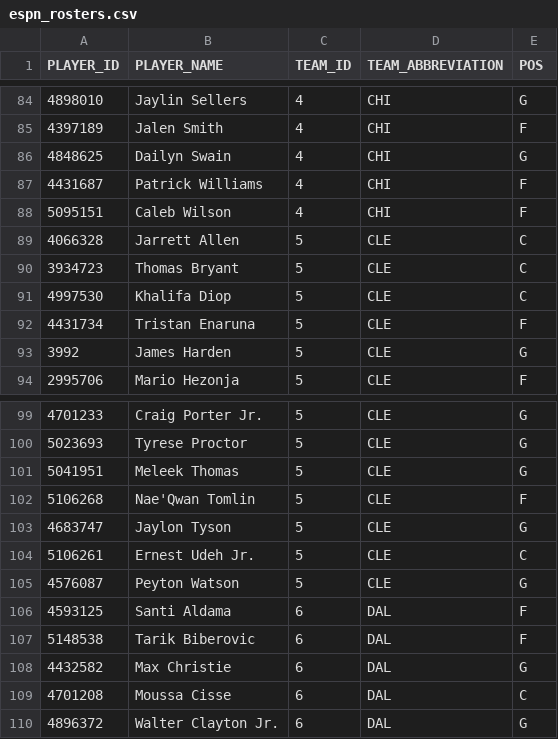
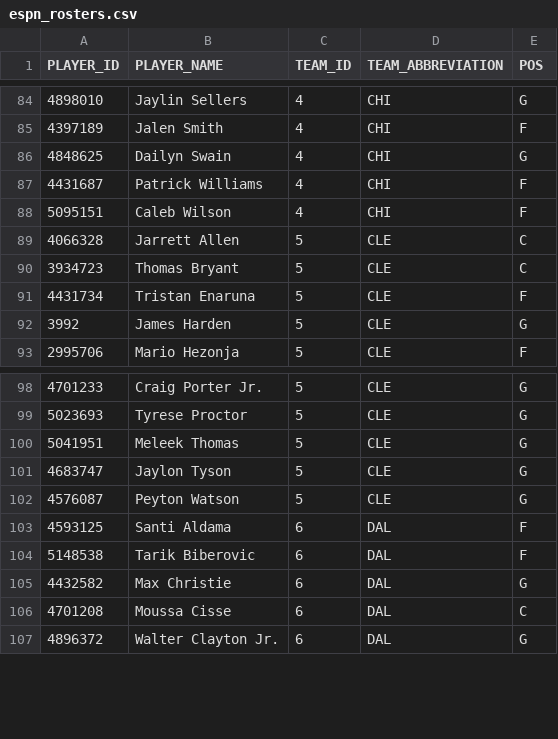
Before and after one commit to KyShiesty919/NBA-Props, a CSV file: data/espn_rosters.csv, drawn as a sheet; only a part is shown, gaps mark what is left out.

```diff
--- a/data/espn_rosters.csv
+++ b/data/espn_rosters.csv
@@ -90,3 +90,2 @@ PLAYER_ID,PLAYER_NAME,TEAM_ID,TEAM_ABBREVIATION,POS
 3934723,Thomas Bryant,5,CLE,C
-4997530,Khalifa Diop,5,CLE,C
 4431734,Tristan Enaruna,5,CLE,F
@@ -101,5 +100,3 @@ PLAYER_ID,PLAYER_NAME,TEAM_ID,TEAM_ABBREVIATION,POS
 5041951,Meleek Thomas,5,CLE,G
-5106268,Nae'Qwan Tomlin,5,CLE,F
 4683747,Jaylon Tyson,5,CLE,G
-5106261,Ernest Udeh Jr.,5,CLE,C
 4576087,Peyton Watson,5,CLE,G
```
Also changed, not shown: data/gamelogs_2026-27.csv, data/injuries_latest.csv, 3 other files.
